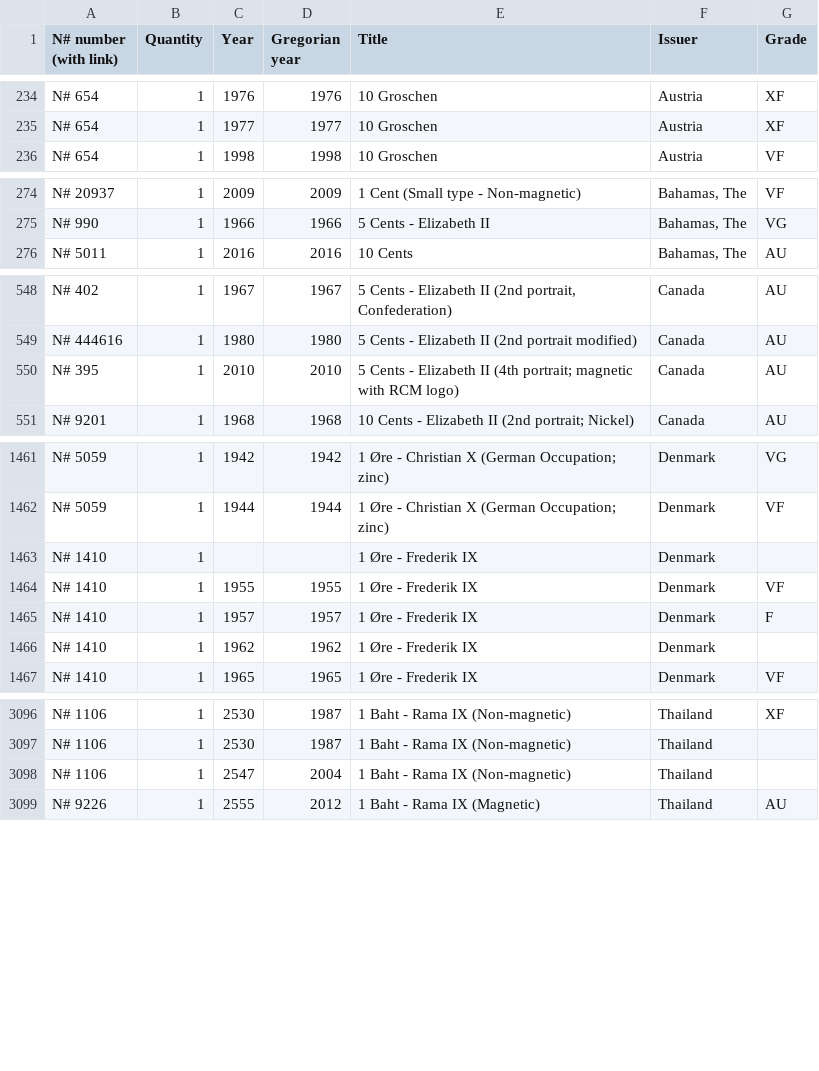
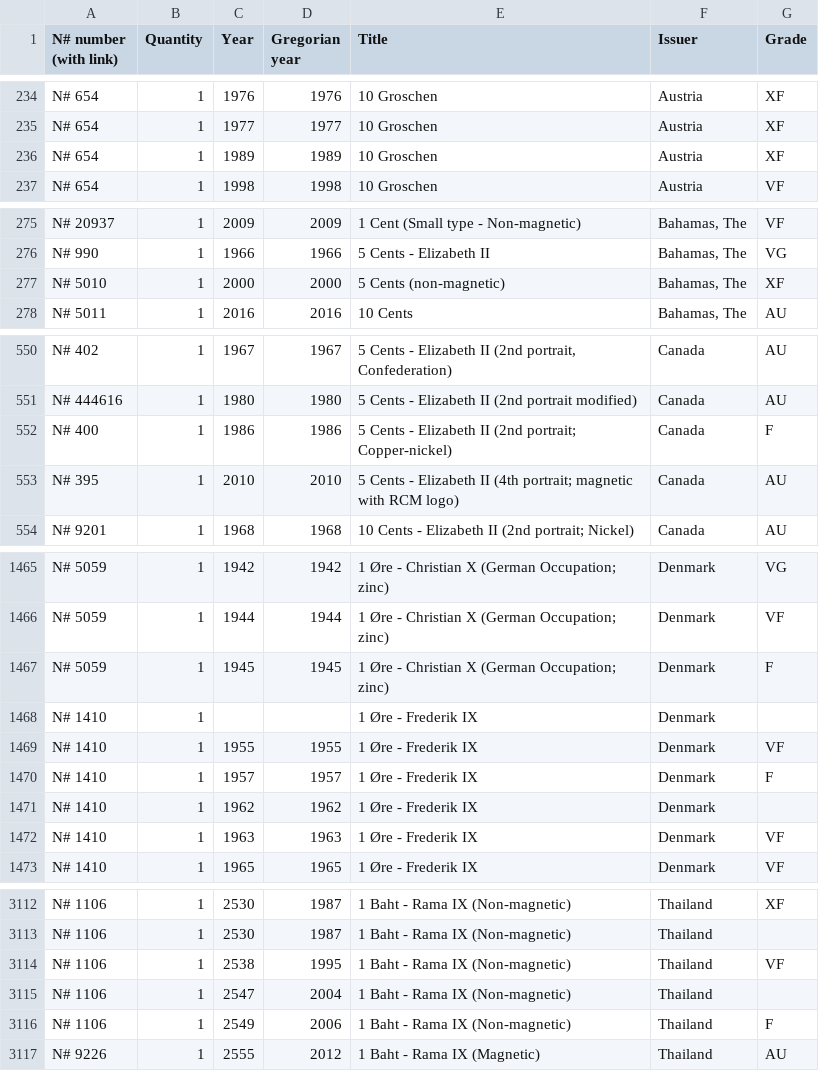
Before and after one commit to javignacio/numista-page, a CSV file: generator/inputs/collection_public.csv, drawn as a sheet; only a part is shown, gaps mark what is left out; the diff covers the shown part only; the diff names each change by its address in the sheet, - before the commit and + after, or states it on an @@ line.

Commit message:
Update Numista source data

```diff
--- a/generator/inputs/collection_public.csv
+++ b/generator/inputs/collection_public.csv
+row 236: N# 654 | 1 | 1989 | 1989 | 10 Groschen | Austria | XF
+row 277: N# 5010 | 1 | 2000 | 2000 | 5 Cents (non-magnetic) | Bahamas, The | XF
+row 552: N# 400 | 1 | 1986 | 1986 | 5 Cents - Elizabeth II (2nd portrait; Copper-nickel) | Canada | F
+row 1467: N# 5059 | 1 | 1945 | 1945 | 1 Øre - Christian X (German Occupation; zinc) | Denmark | F
+row 1472: N# 1410 | 1 | 1963 | 1963 | 1 Øre - Frederik IX | Denmark | VF
+row 3114: N# 1106 | 1 | 2538 | 1995 | 1 Baht - Rama IX (Non-magnetic) | Thailand | VF
+row 3116: N# 1106 | 1 | 2549 | 2006 | 1 Baht - Rama IX (Non-magnetic) | Thailand | F
```
Also changed, not shown: 14 added rows elsewhere in this file, generator/inputs/wishlist_public.csv.
